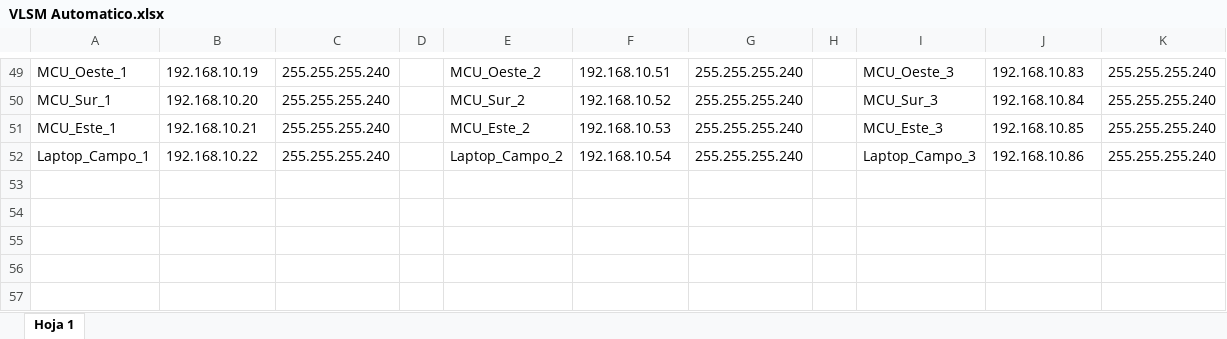
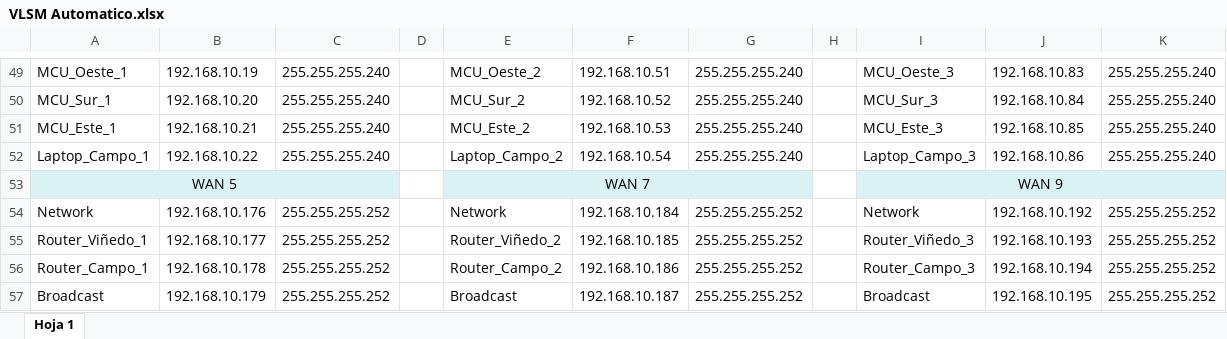
Before and after one commit to Jaed69/Redes_Final, an Excel workbook: VLSM Automatico.xlsx, sheet Hoja 1, drawn as a sheet; only a part is shown, gaps mark what is left out; values as stored, in another font and other column widths than the file's, no borders; charts and pictures not drawn; the diff names each change by its address in the sheet, - before the commit and + after, or states it on an @@ line.

Commit message:
Conexión entre routers
Conexión funcional entre aréas de los viñedos

```diff
--- a/VLSM Automatico.xlsx (sheet Hoja 1)
+++ b/VLSM Automatico.xlsx (sheet Hoja 1)
+row 53: WAN 5 |  |  |  | WAN 7 |  |  |  | WAN 9
+row 54: Network | 192.168.10.176 | 255.255.255.252 |  | Network | 192.168.10.184 | 255.255.255.252 |  | Network | 192.168.10.192 | 255.255.255.252
+row 55: Router_Viñedo_1 | 192.168.10.177 | 255.255.255.252 |  | Router_Viñedo_2 | 192.168.10.185 | 255.255.255.252 |  | Router_Viñedo_3 | 192.168.10.193 | 255.255.255.252
+row 56: Router_Campo_1 | 192.168.10.178 | 255.255.255.252 |  | Router_Campo_2 | 192.168.10.186 | 255.255.255.252 |  | Router_Campo_3 | 192.168.10.194 | 255.255.255.252
+row 57: Broadcast | 192.168.10.179 | 255.255.255.252 |  | Broadcast | 192.168.10.187 | 255.255.255.252 |  | Broadcast | 192.168.10.195 | 255.255.255.252
```
Also changed, not shown: 1 other file.
